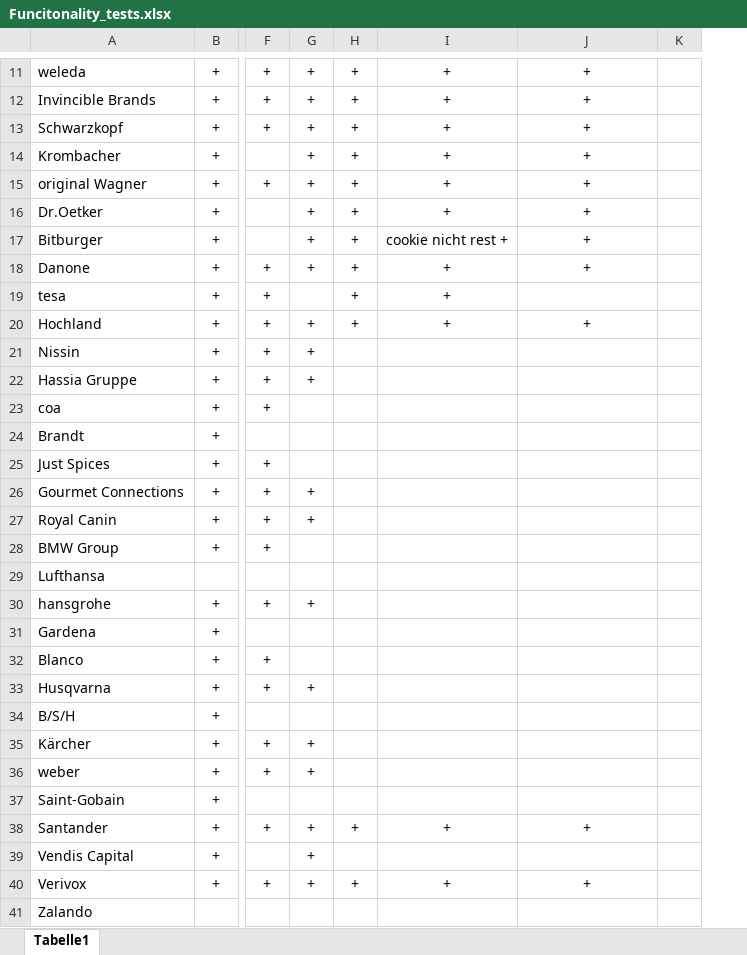
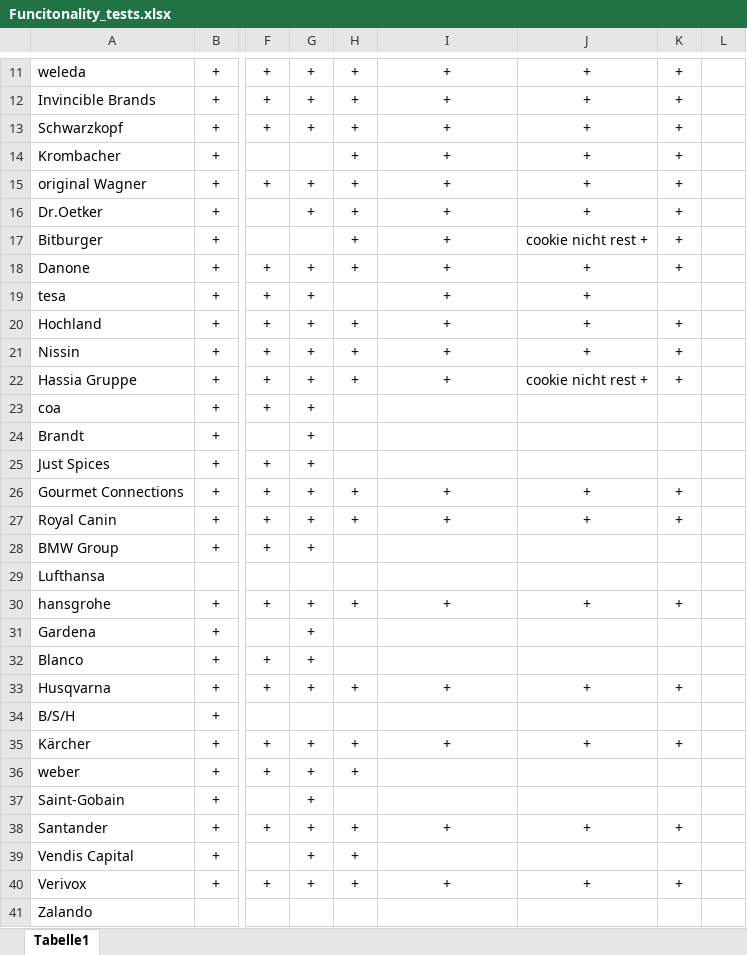
Before and after one commit to ecemeverett/Projektarbeit, an Excel workbook: Funcitonality_tests.xlsx, sheet Tabelle1, drawn as a sheet; only a part is shown, gaps mark what is left out; values as stored, in another font and other column widths than the file's, no borders; the diff covers the shown part only; the diff names each change by its address in the sheet, - before the commit and + after, or states it on an @@ line.

Commit message:
Add files via upload

```diff
--- a/Funcitonality_tests.xlsx (sheet Tabelle1)
+++ b/Funcitonality_tests.xlsx (sheet Tabelle1)
+column K, rows 11-40: + | + | + | + | + | + | + | + |  | + | + | + |  |  |  | + | + |  |  | + |  |  | + |  | + |  |  | + |  | +
-G14: +
+G14: (empty)
-G17: +
+G17: (empty)
-I17: cookie nicht rest +
+I17: +
-J17: +
+J17: cookie nicht rest +
-G19: (empty)
+G19: +
-H19: +
+H19: (empty)
-J19: (empty)
+J19: +
-H21:H22: (empty)
+H21:H22: +
-I21:I22: (empty)
+I21:I22: +
-J21: (empty)
+J21: +
-J22: (empty)
+J22: cookie nicht rest +
-G23:G25: (empty)
+G23:G25: +
-H26:H27: (empty)
+H26:H27: +
-I26:I27: (empty)
+I26:I27: +
-J26:J27: (empty)
+J26:J27: +
-G28: (empty)
+G28: +
-H30: (empty)
+H30: +
-I30: (empty)
+I30: +
-J30: (empty)
+J30: +
-G31:G32: (empty)
+G31:G32: +
-H33: (empty)
+H33: +
-I33: (empty)
+I33: +
-J33: (empty)
+J33: +
-H35:H36: (empty)
+H35:H36: +
-I35: (empty)
+I35: +
-J35: (empty)
+J35: +
-G37: (empty)
+G37: +
-H39: (empty)
+H39: +
```
Also changed, not shown: 1 added row, 1 removed row and 42 edited cells elsewhere in this sheet, formulas that keep their value.
